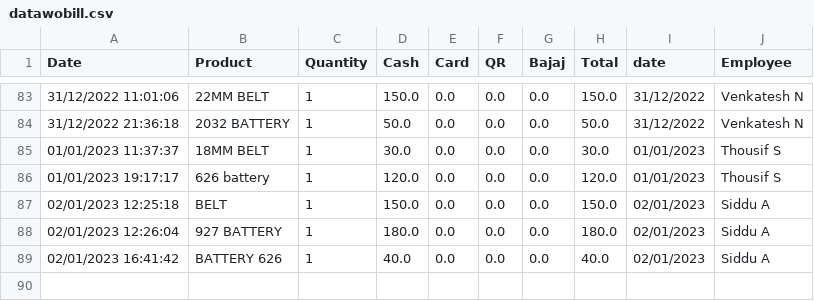
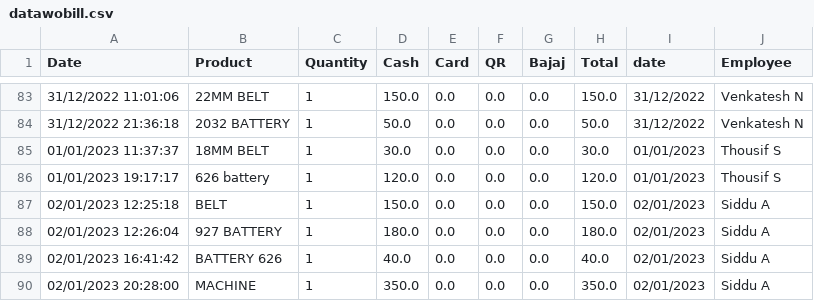
Before and after one commit to shilpa2806/Shop_Nandyal, a CSV file: datawobill.csv, drawn as a sheet; only a part is shown, gaps mark what is left out.

Commit message:
committing files

```diff
--- a/datawobill.csv
+++ b/datawobill.csv
@@ -89 +89,2 @@ Date,Product,Quantity,Cash,Card,QR,Bajaj,Total,date,Employee
 02/01/2023 16:41:42,BATTERY 626,1,40.0,0.0,0.0,0.0,40.0,02/01/2023,Siddu A
+02/01/2023 20:28:00,MACHINE ,1,350.0,0.0,0.0,0.0,350.0,02/01/2023,Siddu A
```
